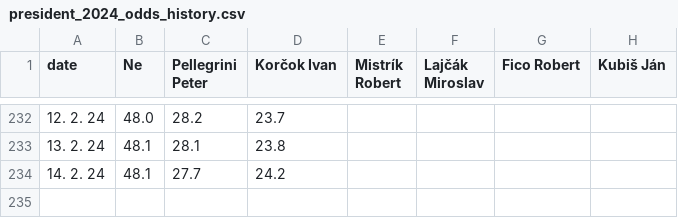
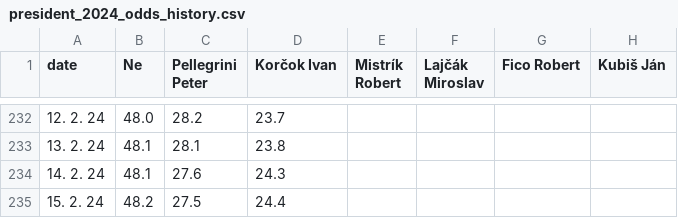
Before and after one commit to michalskop/mandaty-sk-2023, a CSV file: backend/data/president_2024_odds_history.csv, drawn as a sheet; only a part is shown, gaps mark what is left out.

```diff
--- a/backend/data/president_2024_odds_history.csv
+++ b/backend/data/president_2024_odds_history.csv
@@ -233,2 +233,3 @@ date,Ne,Pellegrini Peter,Korčok Ivan,Mistrík Robert,Lajčák Miroslav,Fico Rob
 13. 2. 24,48.1,28.1,23.8,,,,
-14. 2. 24,48.1,27.7,24.2,,,,
+14. 2. 24,48.1,27.6,24.3,,,,
+15. 2. 24,48.2,27.5,24.4,,,,
```
Also changed, not shown: backend/data/president_2024_odds_race.csv, 7 other files.
